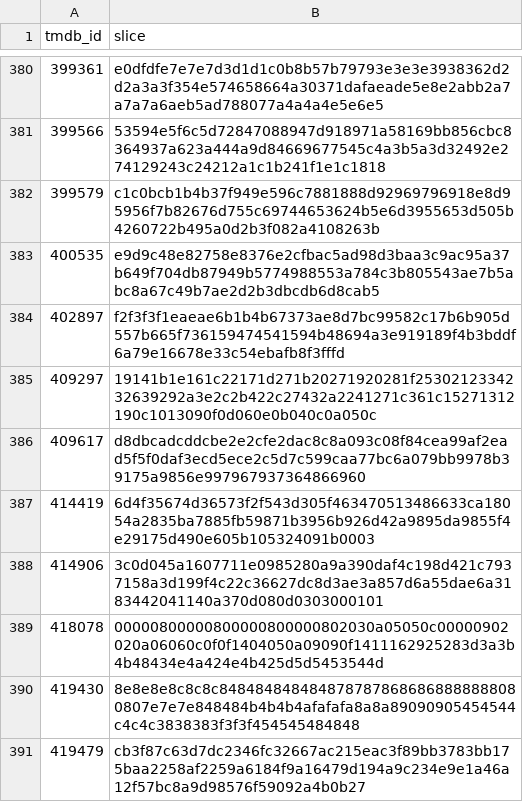
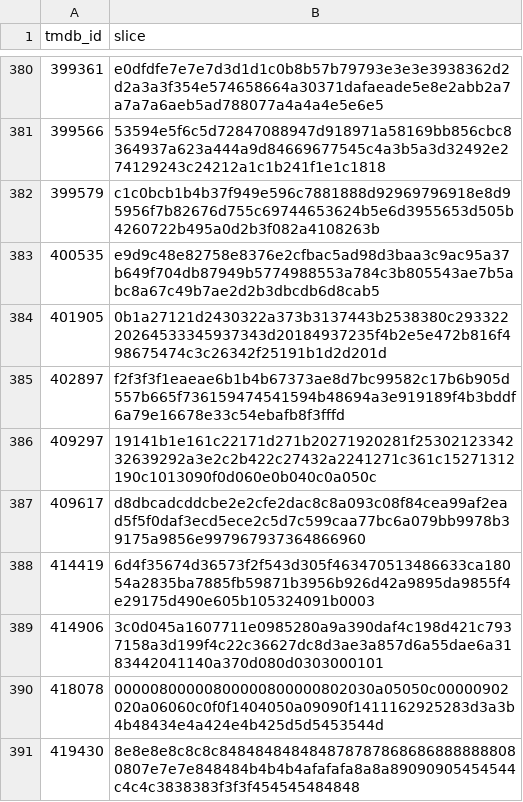
Before and after one commit to FeatherAnalytics/cinemetrics, a CSV file: transform/seeds/poster_slices.csv, drawn as a sheet; only a part is shown, gaps mark what is left out; the shorter side is filled out with more unchanged rows.

```diff
--- a/transform/seeds/poster_slices.csv
+++ b/transform/seeds/poster_slices.csv
@@ -383,2 +383,3 @@ tmdb_id,slice
 400535,e9d9c48e82758e8376e2cfbac5ad98d3baa3c9ac95a37b649f704db87949b5774988553a784c3b805543ae7b5abc8a67c49b7ae2d2b3dbcdb6d8cab5
+401905,0b1a27121d2430322a373b3137443b2538380c29332220264533345937343d20184937235f4b2e5e472b816f498675474c3c26342f25191b1d2d201d
 402897,f2f3f3f1eaeae6b1b4b67373ae8d7bc99582c17b6b905d557b665f736159474541594b48694a3e919189f4b3bddf6a79e16678e33c54ebafb8f3fffd
```
Also changed, not shown: transform/seeds/film_enrichment.csv, transform/seeds/film_log.csv, 4 other files.
